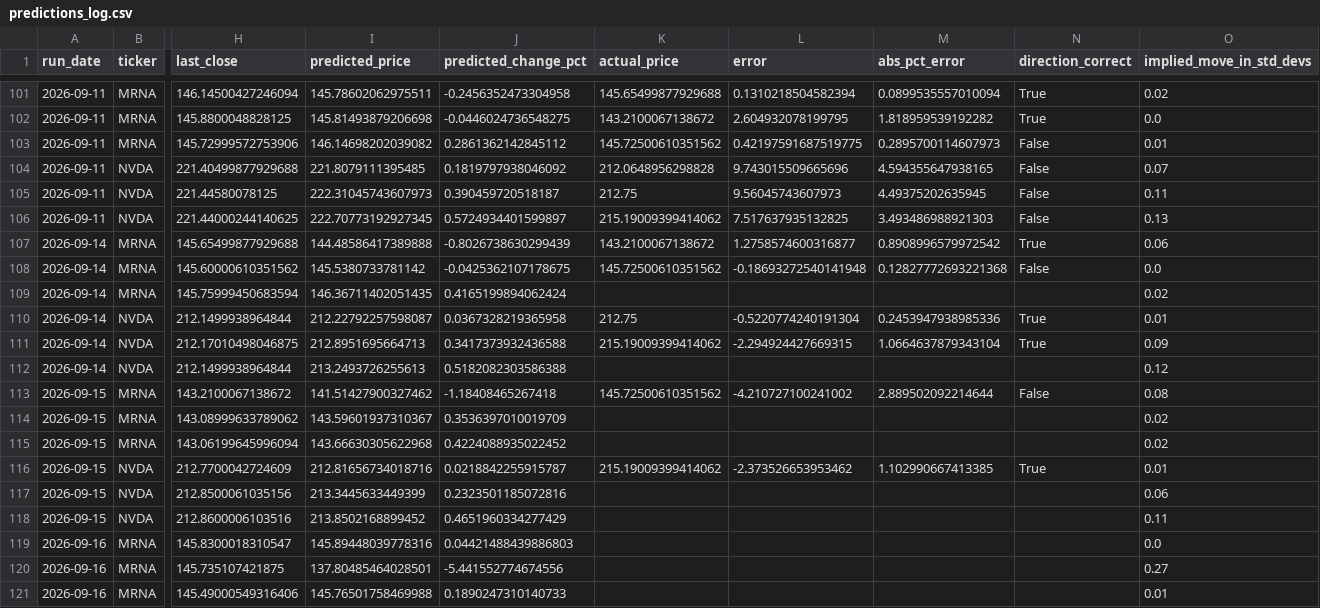
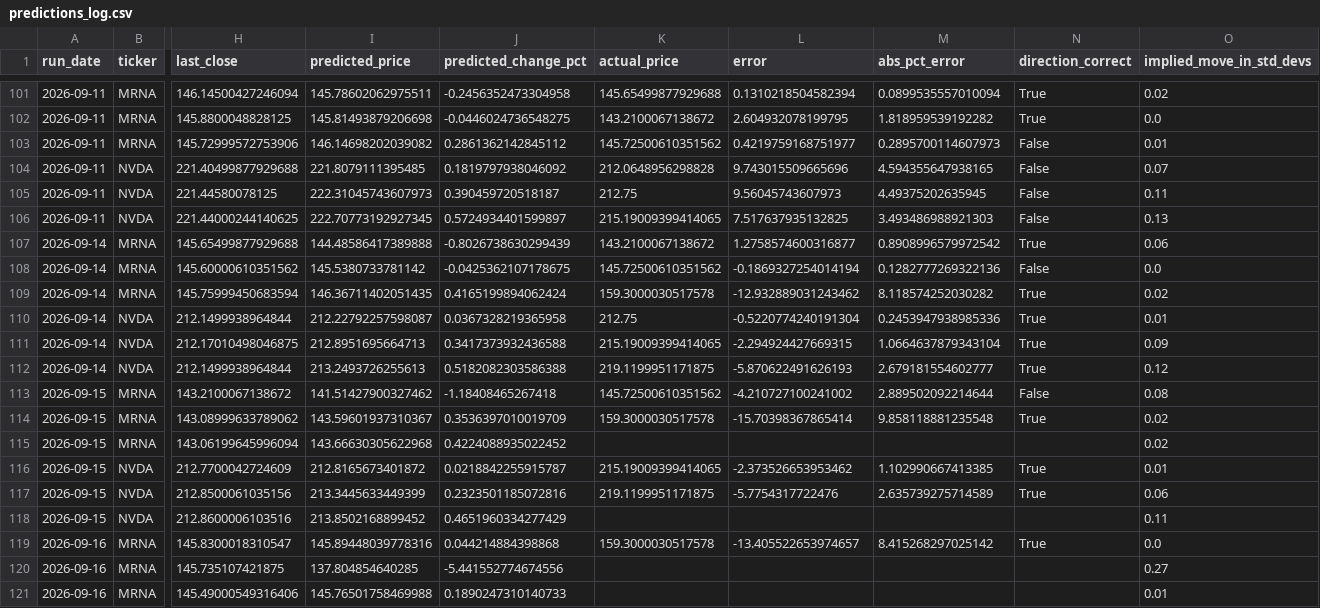
Before and after one commit to kandokmaithong8/stock-toolkit, a CSV file: predictions_log.csv, drawn as a sheet; only a part is shown, gaps mark what is left out; the diff covers the shown part only; the diff names each change by its address in the sheet, - before the commit and + after, or states it on an @@ line.

```diff
--- a/predictions_log.csv
+++ b/predictions_log.csv
-L103 (error): 0.42197591687519775
+L103 (error): 0.4219759168751977
-K106 (actual_price): 215.19009399414062
+K106 (actual_price): 215.19009399414065
-L108 (error): -0.18693272540141948
+L108 (error): -0.1869327254014194
-M108 (abs_pct_error): 0.12827772693221368
+M108 (abs_pct_error): 0.1282777269322136
-K109 (actual_price): (empty)
+K109 (actual_price): 159.3000030517578
-L109 (error): (empty)
+L109 (error): -12.932889031243462
-M109 (abs_pct_error): (empty)
+M109 (abs_pct_error): 8.118574252030282
-N109 (direction_correct): (empty)
+N109 (direction_correct): True
-K111 (actual_price): 215.19009399414062
+K111 (actual_price): 215.19009399414065
-K112 (actual_price): (empty)
+K112 (actual_price): 219.1199951171875
-L112 (error): (empty)
+L112 (error): -5.870622491626193
-M112 (abs_pct_error): (empty)
+M112 (abs_pct_error): 2.679181554602777
-N112 (direction_correct): (empty)
+N112 (direction_correct): True
-K114 (actual_price): (empty)
+K114 (actual_price): 159.3000030517578
-L114 (error): (empty)
+L114 (error): -15.70398367865414
-M114 (abs_pct_error): (empty)
+M114 (abs_pct_error): 9.858118881235548
-N114 (direction_correct): (empty)
+N114 (direction_correct): True
-I116 (predicted_price): 212.81656734018716
+I116 (predicted_price): 212.8165673401872
-K116 (actual_price): 215.19009399414062
+K116 (actual_price): 215.19009399414065
-K117 (actual_price): (empty)
+K117 (actual_price): 219.1199951171875
-L117 (error): (empty)
+L117 (error): -5.7754317722476
-M117 (abs_pct_error): (empty)
+M117 (abs_pct_error): 2.635739275714589
-N117 (direction_correct): (empty)
+N117 (direction_correct): True
-J119 (predicted_change_pct): 0.04421488439886803
+J119 (predicted_change_pct): 0.044214884398868
-K119 (actual_price): (empty)
+K119 (actual_price): 159.3000030517578
-L119 (error): (empty)
+L119 (error): -13.405522653974657
-M119 (abs_pct_error): (empty)
+M119 (abs_pct_error): 8.415268297025142
-N119 (direction_correct): (empty)
+N119 (direction_correct): True
-I120 (predicted_price): 137.80485464028501
+I120 (predicted_price): 137.804854640285
```
Also changed, not shown: 6 added rows and 7 edited cells elsewhere in this file.
